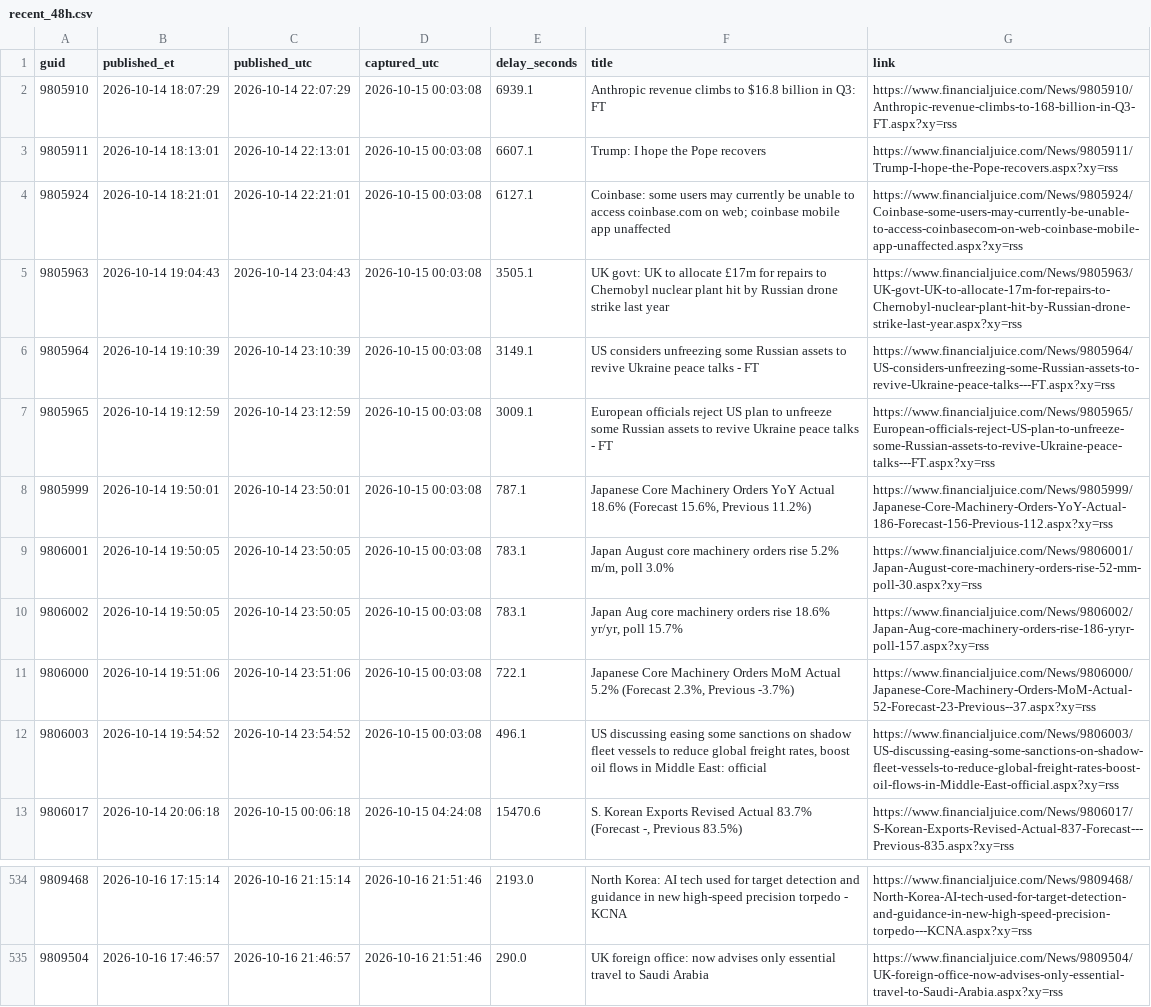
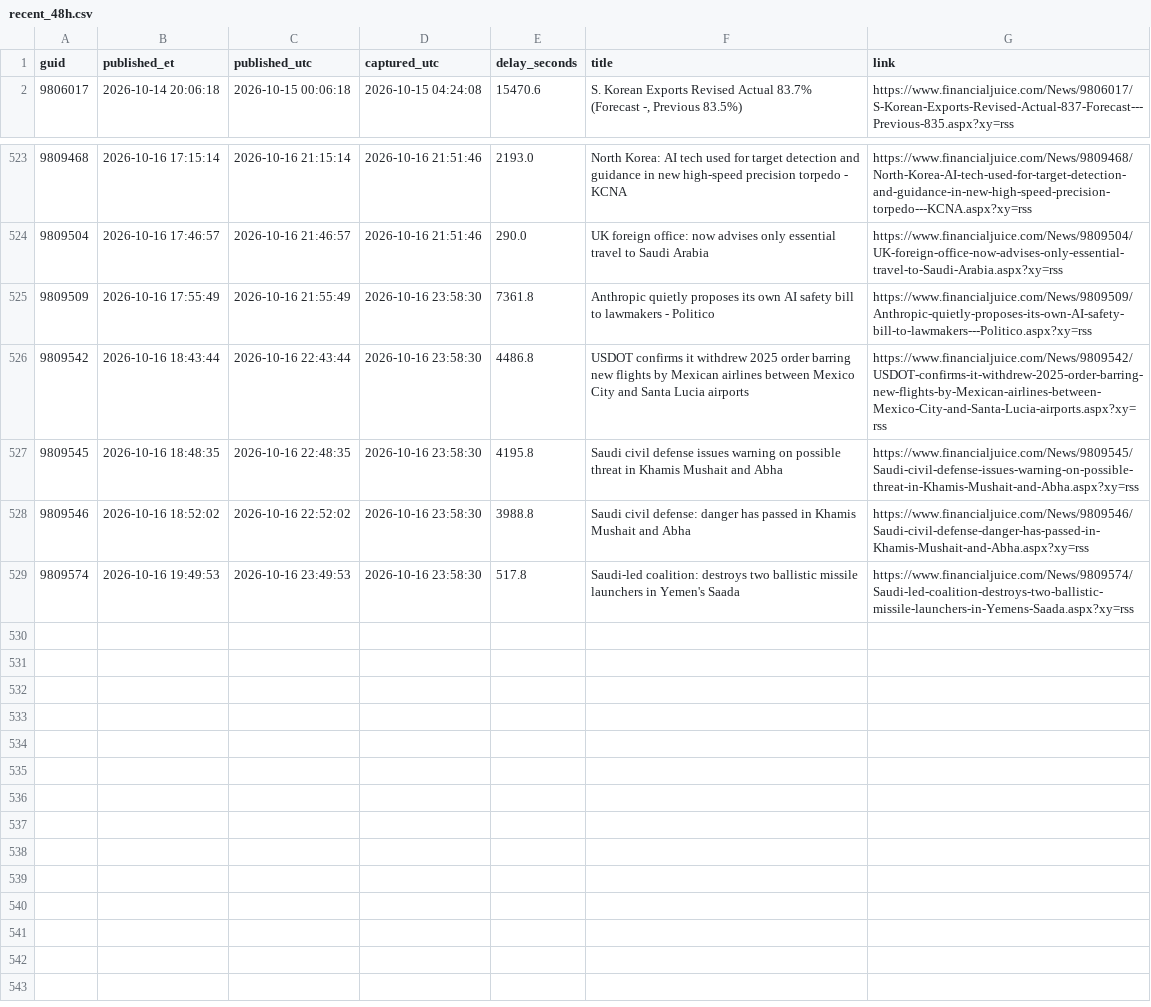
Before and after one commit to marcusa23-a11y/fj, a CSV file: recent_48h.csv, drawn as a sheet; only a part is shown, gaps mark what is left out; removed rows and columns are numbered as before the commit, all else as after; the diff names each change by its address in the sheet, - before the commit and + after, or states it on an @@ line.

```diff
--- a/recent_48h.csv
+++ b/recent_48h.csv
-row 2: 9805910 | 2026-10-14 18:07:29 | 2026-10-14 22:07:29 | 2026-10-15 00:03:08 | 6939.1 | Anthropic revenue climbs to $16.8 billion in Q3: FT | https://www.financialjuice.com/News/9805910/Anthropic-revenue-climbs-to-168-billion-in-Q3-FT.aspx?xy=rss
-row 3: 9805911 | 2026-10-14 18:13:01 | 2026-10-14 22:13:01 | 2026-10-15 00:03:08 | 6607.1 | Trump: I hope the Pope recovers | https://www.financialjuice.com/News/9805911/Trump-I-hope-the-Pope-recovers.aspx?xy=rss
-row 4: 9805924 | 2026-10-14 18:21:01 | 2026-10-14 22:21:01 | 2026-10-15 00:03:08 | 6127.1 | Coinbase: some users may currently be unable to access coinbase.com on web; coinbase mobile app unaffected | https://www.financialjuice.com/News/9805924/Coinbase-some-users-may-currently-be-unable-to-access-coinbasecom-on-web-coinbase-mobile-app-unaffected.aspx?xy=rss
-row 5: 9805963 | 2026-10-14 19:04:43 | 2026-10-14 23:04:43 | 2026-10-15 00:03:08 | 3505.1 | UK govt: UK to allocate £17m for repairs to Chernobyl nuclear plant hit by Russian drone strike last year | https://www.financialjuice.com/News/9805963/UK-govt-UK-to-allocate-17m-for-repairs-to-Chernobyl-nuclear-plant-hit-by-Russian-drone-strike-last-year.aspx?xy=rss
-row 6: 9805964 | 2026-10-14 19:10:39 | 2026-10-14 23:10:39 | 2026-10-15 00:03:08 | 3149.1 | US considers unfreezing some Russian assets to revive Ukraine peace talks - FT | https://www.financialjuice.com/News/9805964/US-considers-unfreezing-some-Russian-assets-to-revive-Ukraine-peace-talks---FT.aspx?xy=rss
-row 7: 9805965 | 2026-10-14 19:12:59 | 2026-10-14 23:12:59 | 2026-10-15 00:03:08 | 3009.1 | European officials reject US plan to unfreeze some Russian assets to revive Ukraine peace talks - FT | https://www.financialjuice.com/News/9805965/European-officials-reject-US-plan-to-unfreeze-some-Russian-assets-to-revive-Ukraine-peace-talks---FT.aspx?xy=rss
-row 8: 9805999 | 2026-10-14 19:50:01 | 2026-10-14 23:50:01 | 2026-10-15 00:03:08 | 787.1 | Japanese Core Machinery Orders YoY Actual 18.6% (Forecast 15.6%, Previous 11.2%) | https://www.financialjuice.com/News/9805999/Japanese-Core-Machinery-Orders-YoY-Actual-186-Forecast-156-Previous-112.aspx?xy=rss
-row 9: 9806001 | 2026-10-14 19:50:05 | 2026-10-14 23:50:05 | 2026-10-15 00:03:08 | 783.1 | Japan August core machinery orders rise 5.2% m/m, poll 3.0% | https://www.financialjuice.com/News/9806001/Japan-August-core-machinery-orders-rise-52-mm-poll-30.aspx?xy=rss
-row 10: 9806002 | 2026-10-14 19:50:05 | 2026-10-14 23:50:05 | 2026-10-15 00:03:08 | 783.1 | Japan Aug core machinery orders rise 18.6% yr/yr, poll 15.7% | https://www.financialjuice.com/News/9806002/Japan-Aug-core-machinery-orders-rise-186-yryr-poll-157.aspx?xy=rss
-row 11: 9806000 | 2026-10-14 19:51:06 | 2026-10-14 23:51:06 | 2026-10-15 00:03:08 | 722.1 | Japanese Core Machinery Orders MoM Actual 5.2% (Forecast 2.3%, Previous -3.7%) | https://www.financialjuice.com/News/9806000/Japanese-Core-Machinery-Orders-MoM-Actual-52-Forecast-23-Previous--37.aspx?xy=rss
-row 12: 9806003 | 2026-10-14 19:54:52 | 2026-10-14 23:54:52 | 2026-10-15 00:03:08 | 496.1 | US discussing easing some sanctions on shadow fleet vessels to reduce global freight rates, boost oil flows in Middle East: official | https://www.financialjuice.com/News/9806003/US-discussing-easing-some-sanctions-on-shadow-fleet-vessels-to-reduce-global-freight-rates-boost-oil-flows-in-Middle-East-official.aspx?xy=rss
+row 525: 9809509 | 2026-10-16 17:55:49 | 2026-10-16 21:55:49 | 2026-10-16 23:58:30 | 7361.8 | Anthropic quietly proposes its own AI safety bill to lawmakers - Politico | https://www.financialjuice.com/News/9809509/Anthropic-quietly-proposes-its-own-AI-safety-bill-to-lawmakers---Politico.aspx?xy=rss
+row 526: 9809542 | 2026-10-16 18:43:44 | 2026-10-16 22:43:44 | 2026-10-16 23:58:30 | 4486.8 | USDOT confirms it withdrew 2025 order barring new flights by Mexican airlines between Mexico City and Santa Lucia airports | https://www.financialjuice.com/News/9809542/USDOT-confirms-it-withdrew-2025-order-barring-new-flights-by-Mexican-airlines-between-Mexico-City-and-Santa-Lucia-airports.aspx?xy=rss
+row 527: 9809545 | 2026-10-16 18:48:35 | 2026-10-16 22:48:35 | 2026-10-16 23:58:30 | 4195.8 | Saudi civil defense issues warning on possible threat in Khamis Mushait and Abha | https://www.financialjuice.com/News/9809545/Saudi-civil-defense-issues-warning-on-possible-threat-in-Khamis-Mushait-and-Abha.aspx?xy=rss
+row 528: 9809546 | 2026-10-16 18:52:02 | 2026-10-16 22:52:02 | 2026-10-16 23:58:30 | 3988.8 | Saudi civil defense: danger has passed in Khamis Mushait and Abha | https://www.financialjuice.com/News/9809546/Saudi-civil-defense-danger-has-passed-in-Khamis-Mushait-and-Abha.aspx?xy=rss
+row 529: 9809574 | 2026-10-16 19:49:53 | 2026-10-16 23:49:53 | 2026-10-16 23:58:30 | 517.8 | Saudi-led coalition: destroys two ballistic missile launchers in Yemen's Saada | https://www.financialjuice.com/News/9809574/Saudi-led-coalition-destroys-two-ballistic-missile-launchers-in-Yemens-Saada.aspx?xy=rss
```
Also changed, not shown: daily/2026-10-16.csv, index.csv, 1 other file.
